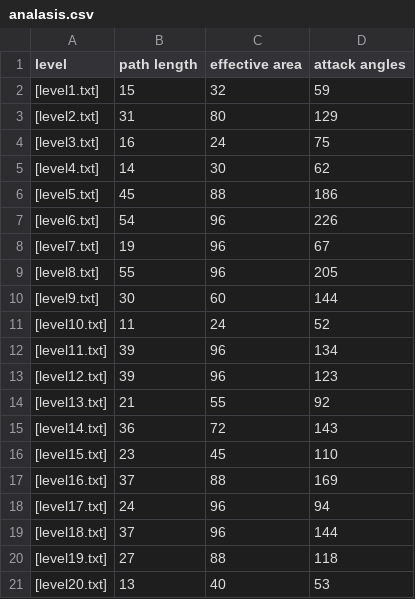
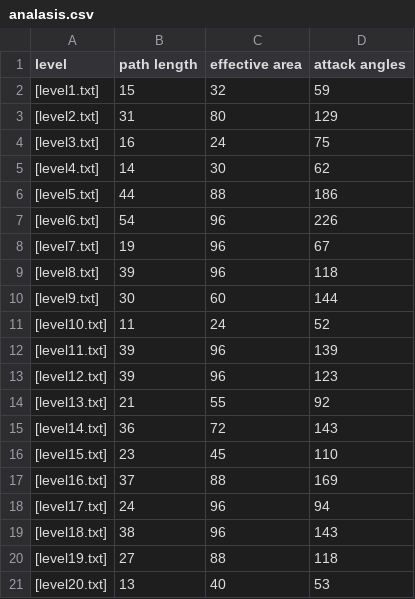
Before and after one commit to stlevy/Tower-Defense---AI-Project, a CSV file: Levels/analasis.csv, drawn as a sheet.

Commit message:
level 8 was too easy, made it harder now. changes the configurations a bit

```diff
--- a/Levels/analasis.csv
+++ b/Levels/analasis.csv
@@ -5,9 +5,9 @@ level,path length,effective area,attack angles
 [level4.txt],14,30,62
-[level5.txt],45,88,186
+[level5.txt],44,88,186
 [level6.txt],54,96,226
 [level7.txt],19,96,67
-[level8.txt],55,96,205
+[level8.txt],39,96,118
 [level9.txt],30,60,144
 [level10.txt],11,24,52
-[level11.txt],39,96,134
+[level11.txt],39,96,139
 [level12.txt],39,96,123
@@ -18,3 +18,3 @@ level,path length,effective area,attack angles
 [level17.txt],24,96,94
-[level18.txt],37,96,144
+[level18.txt],38,96,143
 [level19.txt],27,88,118
```
Also changed, not shown: 2 other files.
